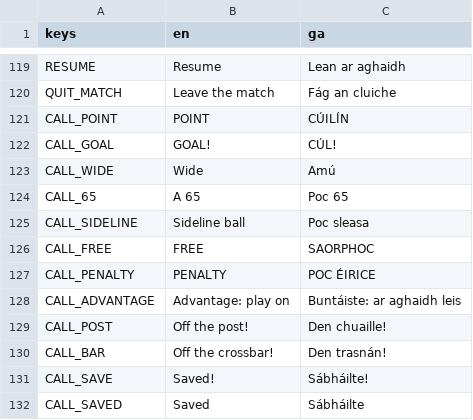
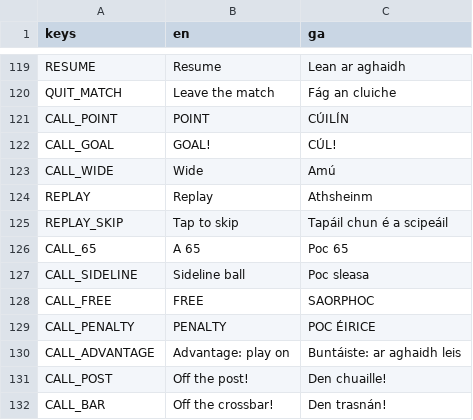
Before and after one commit to joshnason8-lab/ghost-kit-pages, a CSV file: hurling-game/i18n/strings.csv, drawn as a sheet; only a part is shown, gaps mark what is left out; the shorter side is filled out with more unchanged rows; the diff names each change by its address in the sheet, - before the commit and + after, or states it on an @@ line.

```diff
--- a/hurling-game/i18n/strings.csv
+++ b/hurling-game/i18n/strings.csv
+row 124: REPLAY | Replay | Athsheinm
+row 125: REPLAY_SKIP | Tap to skip | Tapáil chun é a scipeáil
```
Also changed, not shown: 56 other files.
